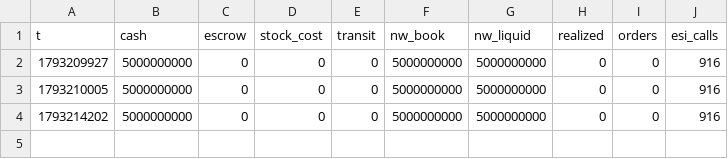
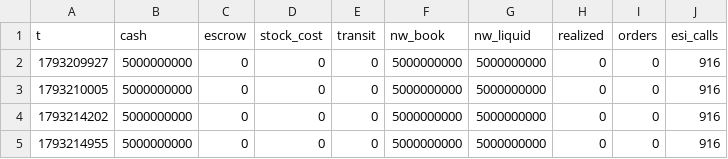
Before and after one commit to erikbahl-afk/eve-online-isk-machine, a CSV file: state/metrics.csv, drawn as a sheet.

```diff
--- a/state/metrics.csv
+++ b/state/metrics.csv
@@ -4 +4,2 @@ t,cash,escrow,stock_cost,transit,nw_book,nw_liquid,realized,orders,esi_calls
 1793214202,5000000000,0,0,0,5000000000,5000000000,0,0,916
+1793214955,5000000000,0,0,0,5000000000,5000000000,0,0,916
```
Also changed, not shown: 5 other files.
